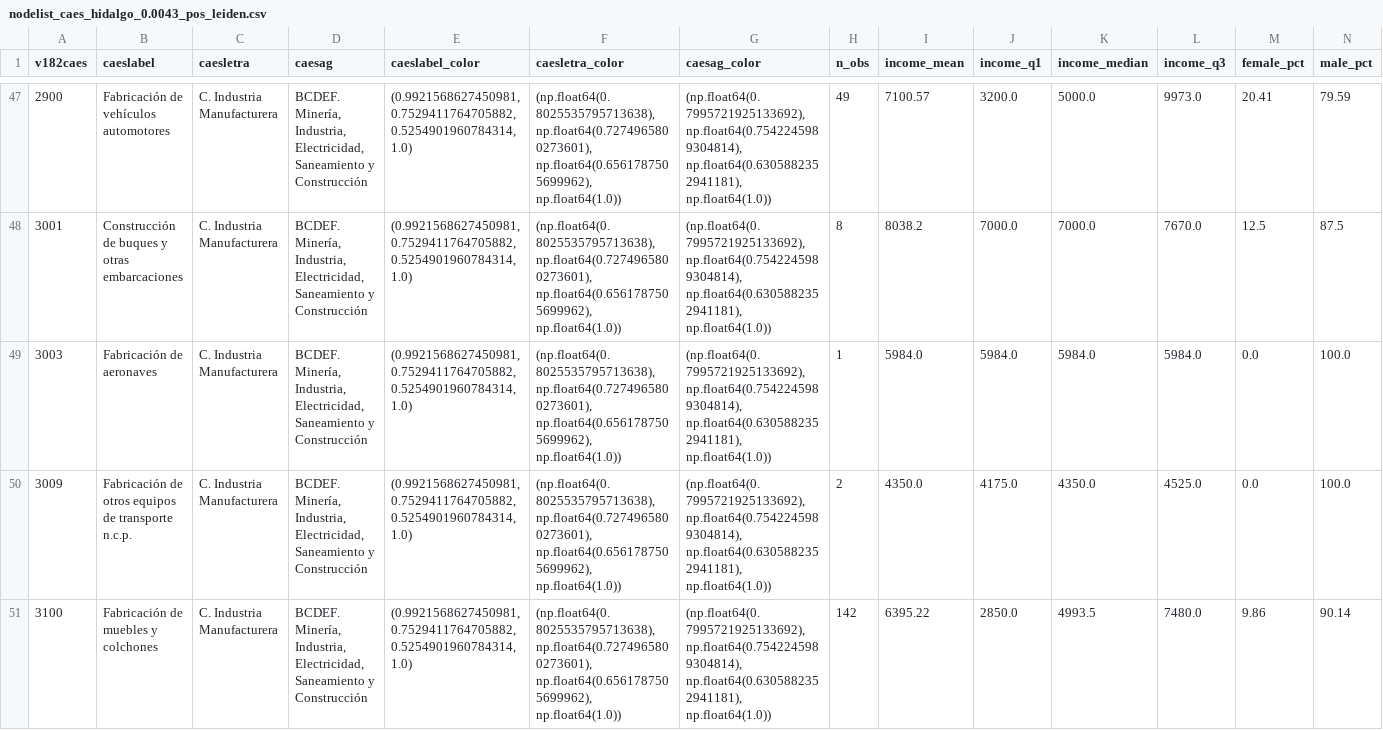
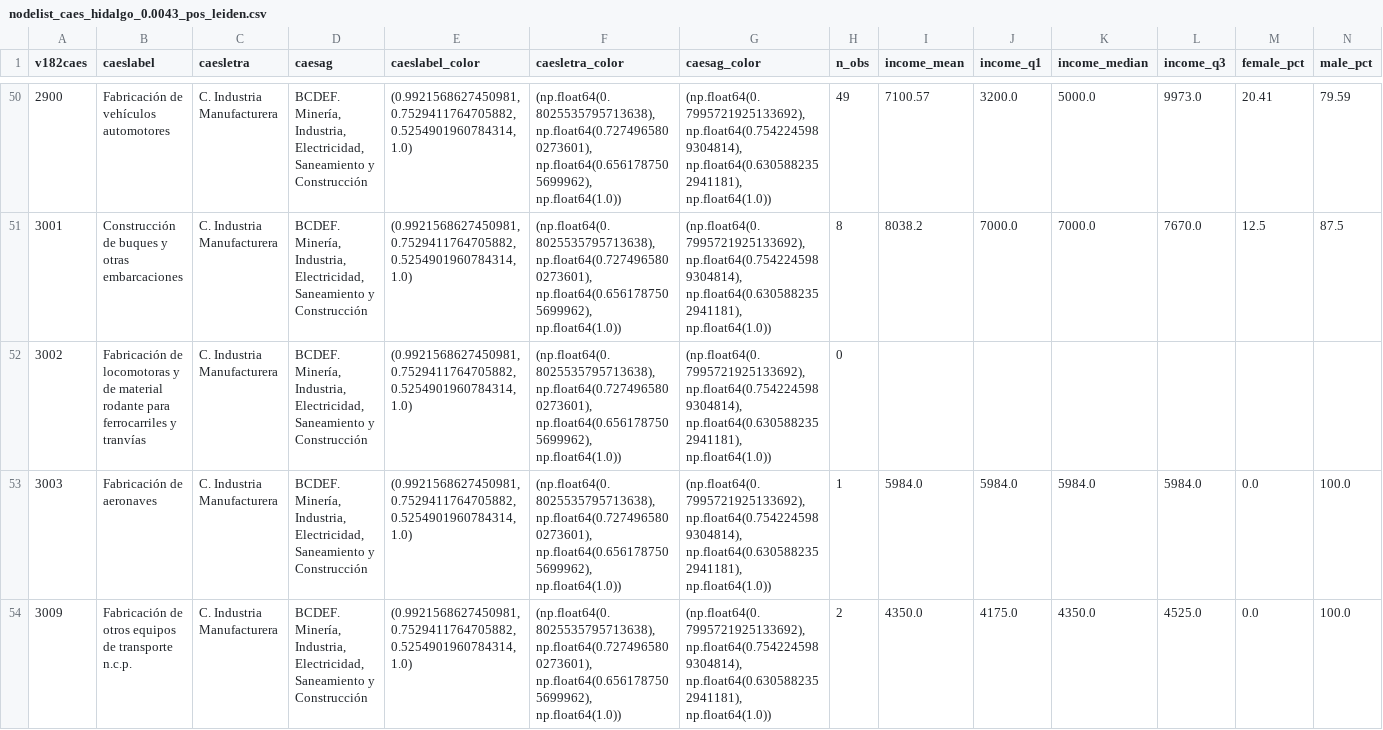
Before and after one commit to aaronbernal28/labor_market_structure_arg, a CSV file: data/processed/enes_all/nodelist_caes_hidalgo_0.0043_pos_leiden.csv, drawn as a sheet; only a part is shown, gaps mark what is left out; the shorter side is filled out with more unchanged rows; rows hold the shown columns only; the diff covers the shown part only; the diff names each change by its address in the sheet, - before the commit and + after, or states it on an @@ line.

Commit message:
Add all nodes to the nodelist (even with no community) for more trazability

```diff
--- a/data/processed/enes_all/nodelist_caes_hidalgo_0.0043_pos_leiden.csv
+++ b/data/processed/enes_all/nodelist_caes_hidalgo_0.0043_pos_leiden.csv
+row 52: 3002 | Fabricación de locomotoras y de material rodante para ferrocarriles y tranvías | C. Industria Manufacturera | BCDEF. Minería, Industria, Electricidad, Saneamiento y Construcción | (0.9921568627450981, 0.7529411764705882, 0.5254901960784314, 1.0) | (np.float64(0.8025535795713638), np.float64(0.7274965800273601), np.float64(0.6561787505699962), np.float64(1.0)) | (np.float64(0.7995721925133692), np.float64(0.7542245989304814), np.float64(0.6305882352941181), np.float64(1.0)) | 0
```
Also changed, not shown: 6 added rows elsewhere in this file, 23 other files.
